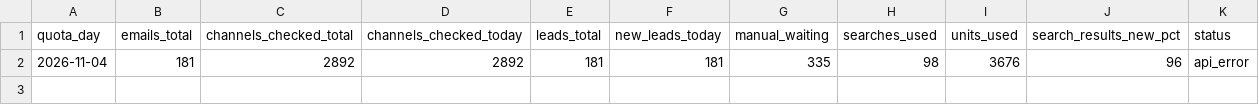
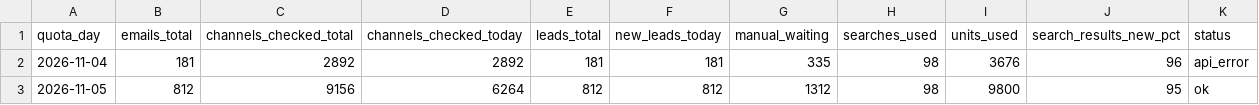
Before and after one commit to Zapas0/creator-lead-finder, a CSV file: output/progress.csv, drawn as a sheet.

```diff
--- a/output/progress.csv
+++ b/output/progress.csv
@@ -2 +2,2 @@ quota_day,emails_total,channels_checked_total,channels_checked_today,leads_total
 2026-11-04,181,2892,2892,181,181,335,98,3676,96,api_error
+2026-11-05,812,9156,6264,812,812,1312,98,9800,95,ok
```
Also changed, not shown: 11 other files.
